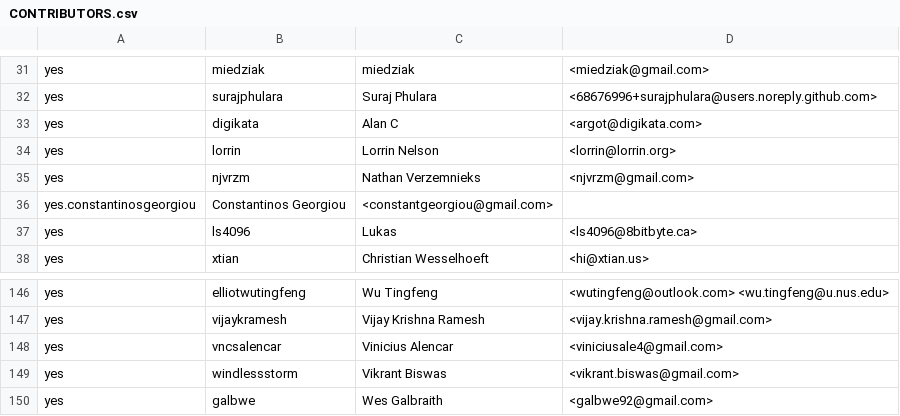
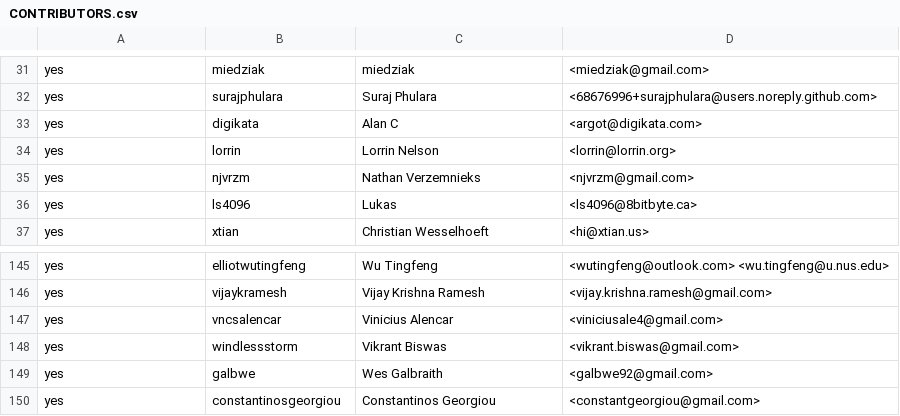
Before and after one commit to rjtch/ockam-contributors, a CSV file: CONTRIBUTORS.csv, drawn as a sheet; only a part is shown, gaps mark what is left out; removed rows and columns are numbered as before the commit, all else as after; the diff names each change by its address in the sheet, - before the commit and + after, or states it on an @@ line.

Commit message:
fix csv formatting

```diff
--- a/CONTRIBUTORS.csv
+++ b/CONTRIBUTORS.csv
-row 36: yes.constantinosgeorgiou | Constantinos Georgiou | <constantgeorgiou@gmail.com>
+row 150: yes | constantinosgeorgiou | Constantinos Georgiou | <constantgeorgiou@gmail.com>
```
